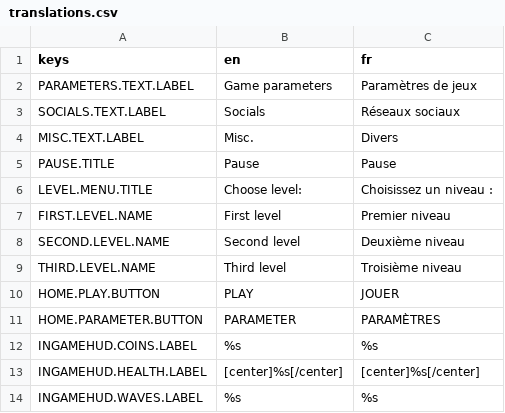
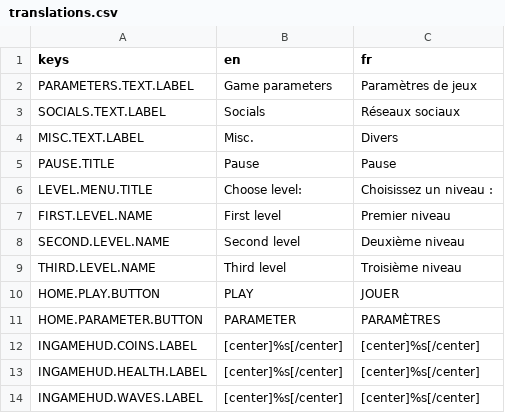
Before and after one commit to Cat-aclsym/Cat-aclsym_Claw_of_the_dead, a CSV file: assets/translations/translations.csv, drawn as a sheet.

```diff
--- a/assets/translations/translations.csv
+++ b/assets/translations/translations.csv
@@ -11,4 +11,4 @@ HOME.PLAY.BUTTON,PLAY,JOUER
 HOME.PARAMETER.BUTTON,PARAMETER,PARAMÈTRES
-INGAMEHUD.COINS.LABEL,%s,%s
+INGAMEHUD.COINS.LABEL,[center]%s[/center],[center]%s[/center]
 INGAMEHUD.HEALTH.LABEL,[center]%s[/center],[center]%s[/center]
-INGAMEHUD.WAVES.LABEL,%s,%s
+INGAMEHUD.WAVES.LABEL,[center]%s[/center],[center]%s[/center]
```
Also changed, not shown: 8 other files.
